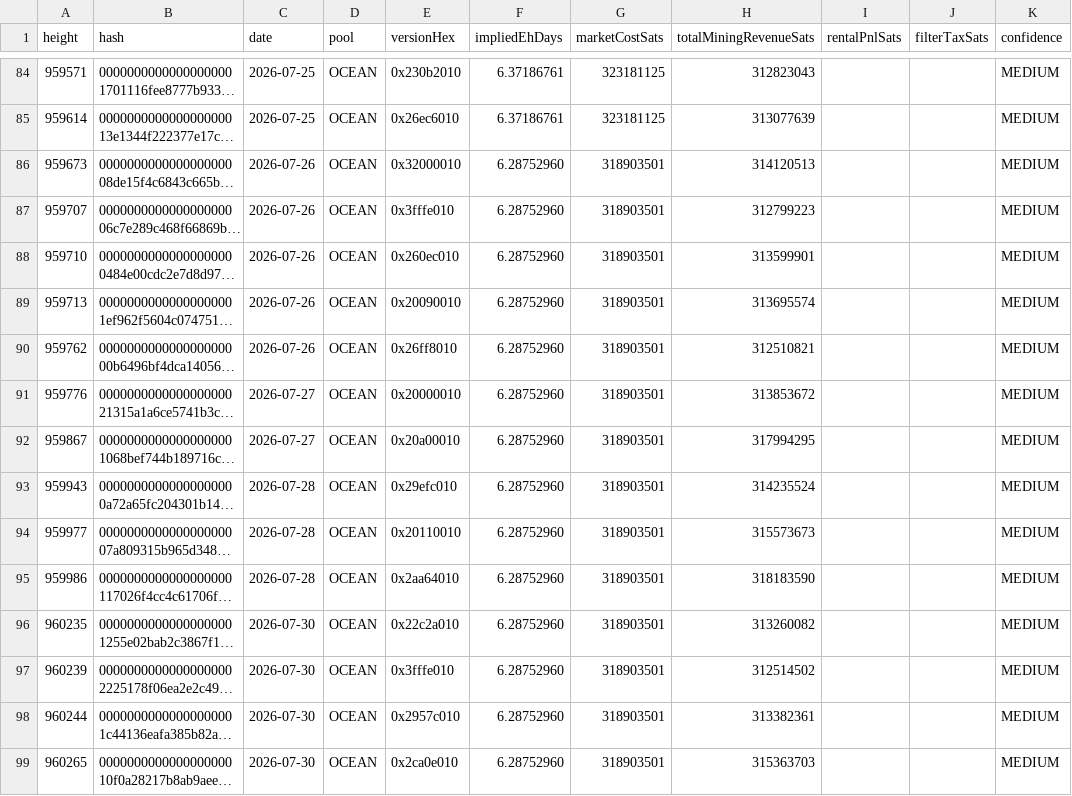
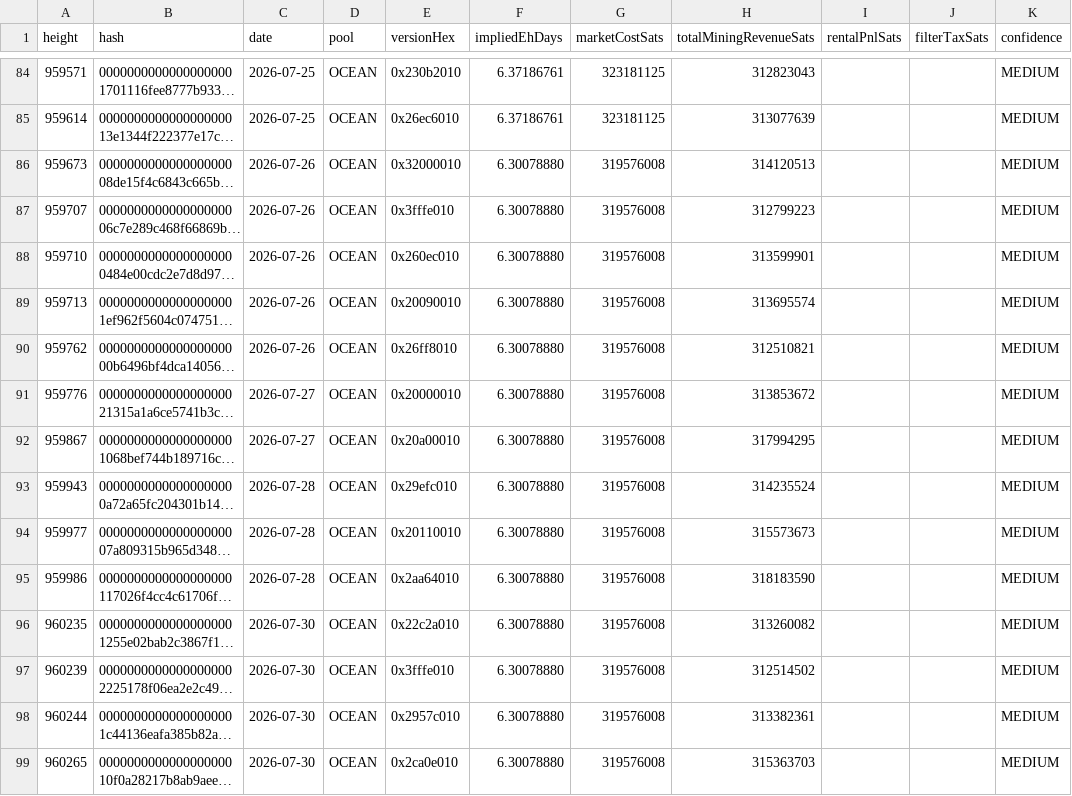
Before and after one commit to btcpavao/bip110-war-chest, a CSV file: public/data/signaling-blocks.csv, drawn as a sheet; only a part is shown, gaps mark what is left out; long unchanged cells end in …; the diff covers the shown part only; the diff names each change by its address in the sheet, - before the commit and + after, or states it on an @@ line.

```diff
--- a/public/data/signaling-blocks.csv
+++ b/public/data/signaling-blocks.csv
-F86:F99 (impliedEhDays): 6.28752960
+F86:F99 (impliedEhDays): 6.30078880
-G86:G99 (marketCostSats): 318903501
+G86:G99 (marketCostSats): 319576008
```
Also changed, not shown: 58 edited cells elsewhere in this file, 9 other files.
